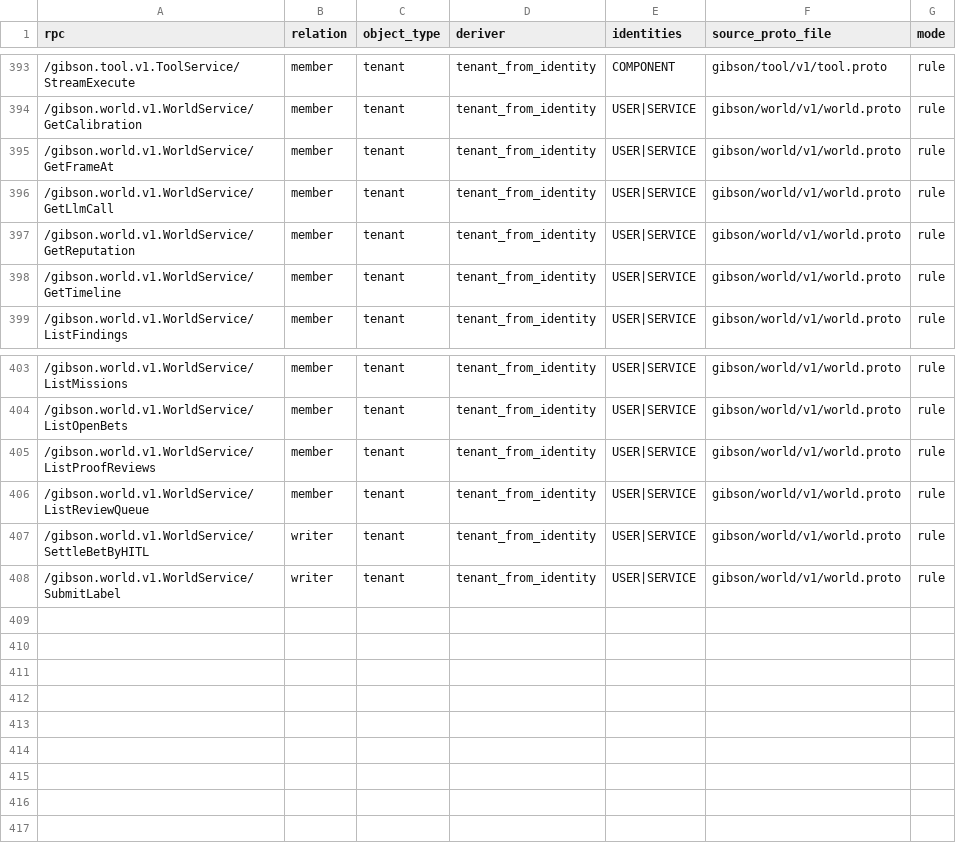
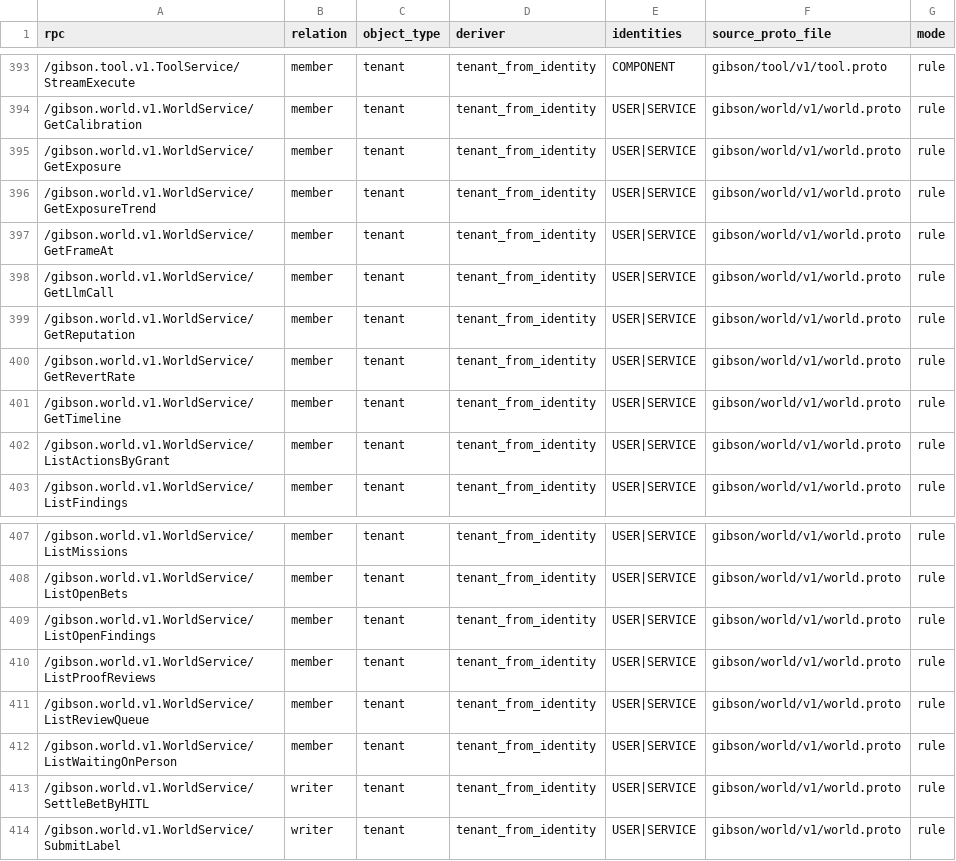
Before and after one commit to zeroroot-ai/gibson, a CSV file: internal/platform/authz/registry/audit.csv, drawn as a sheet; only a part is shown, gaps mark what is left out.

```diff
--- a/internal/platform/authz/registry/audit.csv
+++ b/internal/platform/authz/registry/audit.csv
@@ -394,2 +394,4 @@ rpc,relation,object_type,deriver,identities,source_proto_file,mode
 /gibson.world.v1.WorldService/GetCalibration,member,tenant,tenant_from_identity,USER|SERVICE,gibson/world/v1/world.proto,rule
+/gibson.world.v1.WorldService/GetExposure,member,tenant,tenant_from_identity,USER|SERVICE,gibson/world/v1/world.proto,rule
+/gibson.world.v1.WorldService/GetExposureTrend,member,tenant,tenant_from_identity,USER|SERVICE,gibson/world/v1/world.proto,rule
 /gibson.world.v1.WorldService/GetFrameAt,member,tenant,tenant_from_identity,USER|SERVICE,gibson/world/v1/world.proto,rule
@@ -397,3 +399,5 @@ rpc,relation,object_type,deriver,identities,source_proto_file,mode
 /gibson.world.v1.WorldService/GetReputation,member,tenant,tenant_from_identity,USER|SERVICE,gibson/world/v1/world.proto,rule
+/gibson.world.v1.WorldService/GetRevertRate,member,tenant,tenant_from_identity,USER|SERVICE,gibson/world/v1/world.proto,rule
 /gibson.world.v1.WorldService/GetTimeline,member,tenant,tenant_from_identity,USER|SERVICE,gibson/world/v1/world.proto,rule
+/gibson.world.v1.WorldService/ListActionsByGrant,member,tenant,tenant_from_identity,USER|SERVICE,gibson/world/v1/world.proto,rule
 /gibson.world.v1.WorldService/ListFindings,member,tenant,tenant_from_identity,USER|SERVICE,gibson/world/v1/world.proto,rule
@@ -404,4 +408,6 @@ rpc,relation,object_type,deriver,identities,source_proto_file,mode
 /gibson.world.v1.WorldService/ListOpenBets,member,tenant,tenant_from_identity,USER|SERVICE,gibson/world/v1/world.proto,rule
+/gibson.world.v1.WorldService/ListOpenFindings,member,tenant,tenant_from_identity,USER|SERVICE,gibson/world/v1/world.proto,rule
 /gibson.world.v1.WorldService/ListProofReviews,member,tenant,tenant_from_identity,USER|SERVICE,gibson/world/v1/world.proto,rule
 /gibson.world.v1.WorldService/ListReviewQueue,member,tenant,tenant_from_identity,USER|SERVICE,gibson/world/v1/world.proto,rule
+/gibson.world.v1.WorldService/ListWaitingOnPerson,member,tenant,tenant_from_identity,USER|SERVICE,gibson/world/v1/world.proto,rule
 /gibson.world.v1.WorldService/SettleBetByHITL,writer,tenant,tenant_from_identity,USER|SERVICE,gibson/world/v1/world.proto,rule
```
Also changed, not shown: 14 other files.
